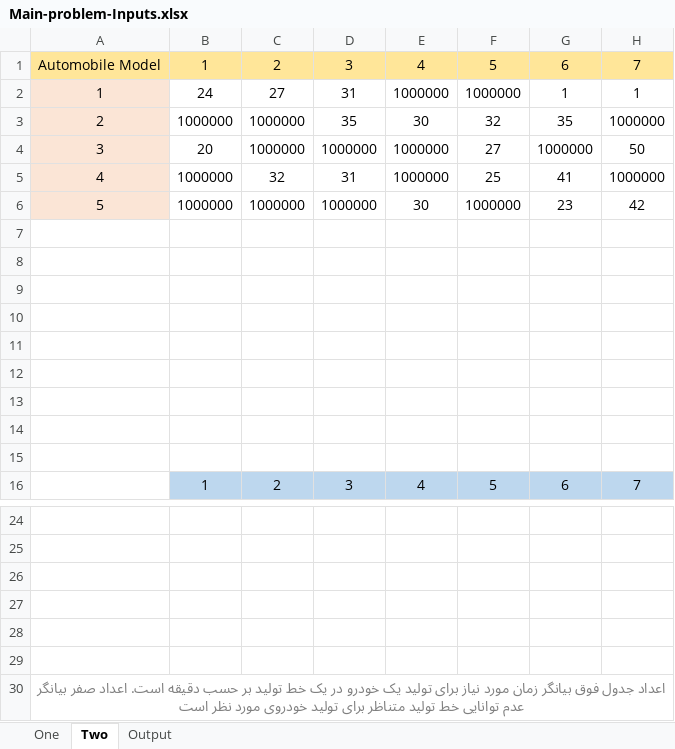
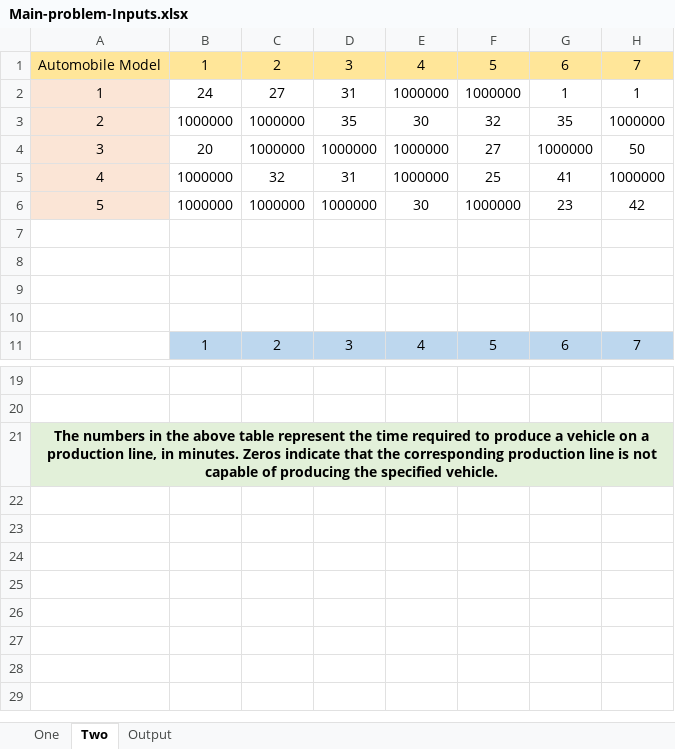
Before and after one commit to Fatemeh-Karimii/Linear-Programming-Production-Planning, an Excel workbook: Optimizing Production Lines/Main-problem-Inputs.xlsx, sheet Two, drawn as a sheet; only a part is shown, gaps mark what is left out; values as stored, in another font and other column widths than the file's, no borders; removed rows and columns are numbered as before the commit, all else as after; the diff names each change by its address in the sheet, - before the commit and + after, or states it on an @@ line.

Commit message:
Add files via upload

```diff
--- a/Optimizing Production Lines/Main-problem-Inputs.xlsx (sheet Two)
+++ b/Optimizing Production Lines/Main-problem-Inputs.xlsx (sheet Two)
-row 7: (empty)
-row 8: (empty)
-row 9: (empty)
-row 10: (empty)
-row 11: (empty)
@@ column A renumbered in row 21 @@
-A21:H21 fill: none
+A21:H21 fill: #E2F0D9
+A21:H21 merged
-row 27: (empty)
-row 28: (empty)
-row 29: (empty)
-row 30: اعداد جدول فوق بیانگر زمان مورد نیاز برای تولید یک خودرو در یک خط تولید بر حسب دقیقه است. اعداد صفر بیانگر عدم توانایی خط تولید متناظر برای تولید خودروی مورد نظر است
```
Also changed, not shown: sheet Output.
